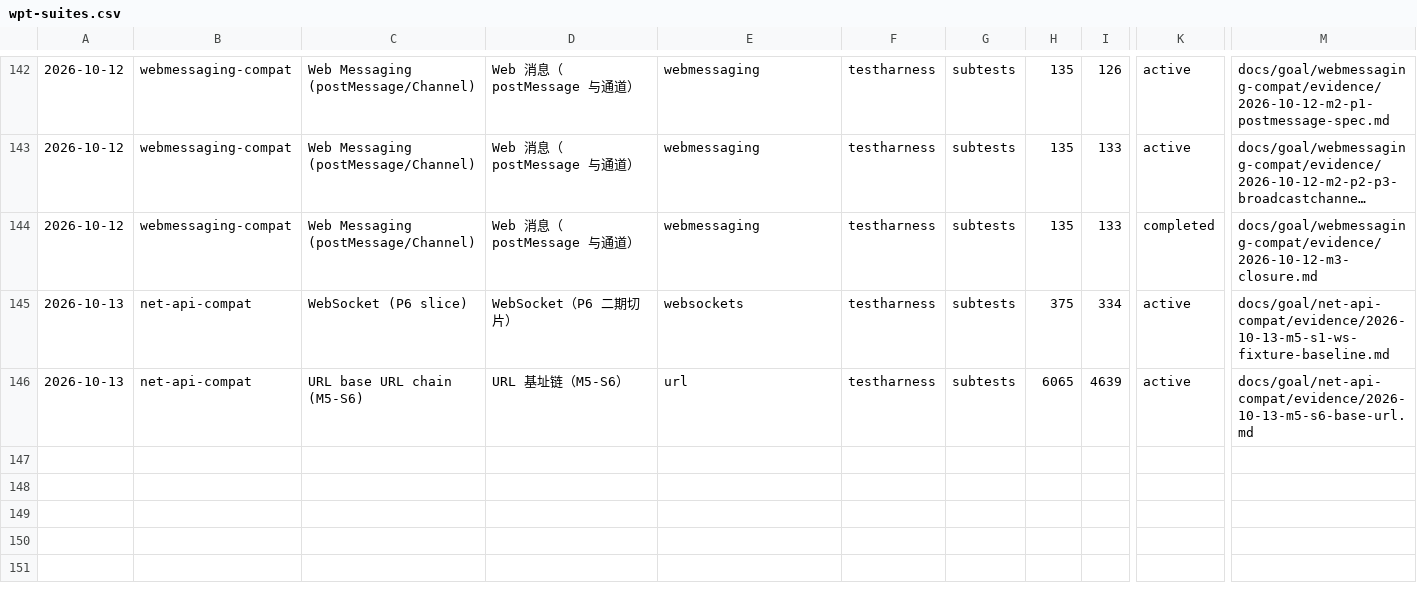
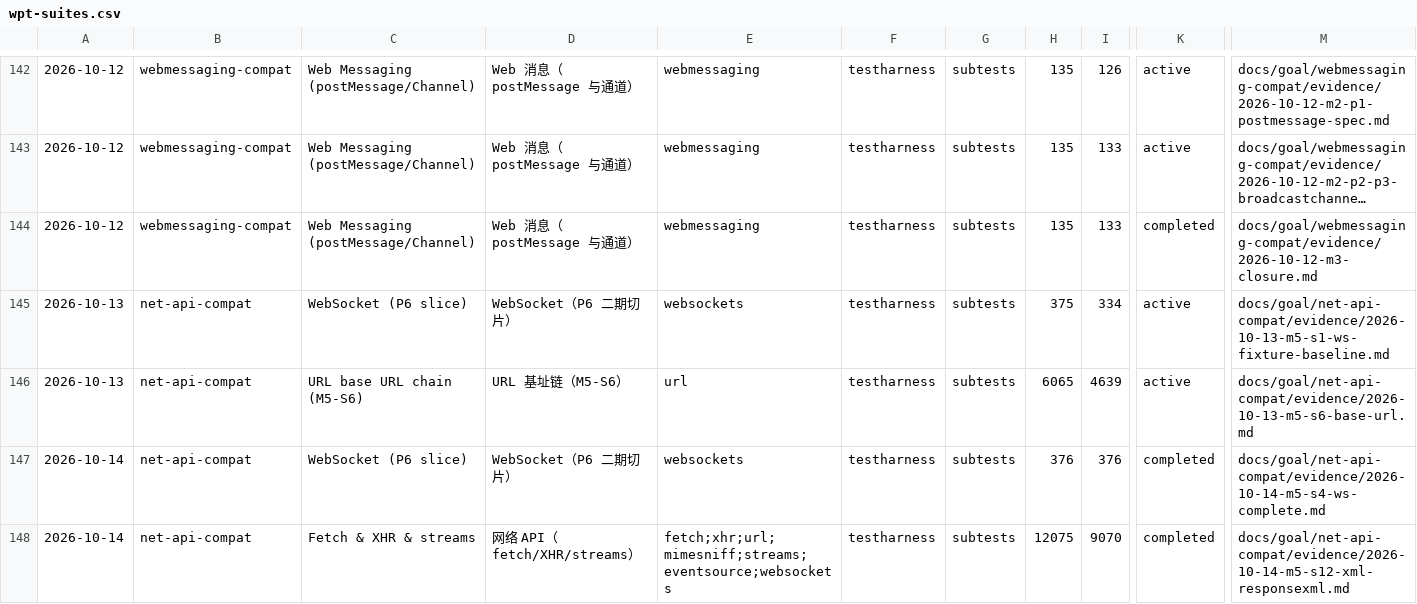
Before and after one commit to leizongmin/ZeroWeb, a CSV file: docs/compat/trends/wpt-suites.csv, drawn as a sheet; only a part is shown, gaps mark what is left out; long unchanged cells end in …; rows hold the shown columns only; the diff names each change by its address in the sheet, - before the commit and + after, or states it on an @@ line.

```diff
--- a/docs/compat/trends/wpt-suites.csv
+++ b/docs/compat/trends/wpt-suites.csv
+row 147: 2026-10-14 | net-api-compat | WebSocket (P6 slice) | WebSocket（P6 二期切片） | websockets | testharness | subtests | 376 | 376 | completed | docs/goal/net-api-compat/evidence/2026-10-14-m5-s4-ws-complete.md
+row 148: 2026-10-14 | net-api-compat | Fetch & XHR & streams | 网络 API（fetch/XHR/streams） | fetch;xhr;url;mimesniff;streams;eventsource;websockets | testharness | subtests | 12075 | 9070 | completed | docs/goal/net-api-compat/evidence/2026-10-14-m5-s12-xml-responsexml.md
```
